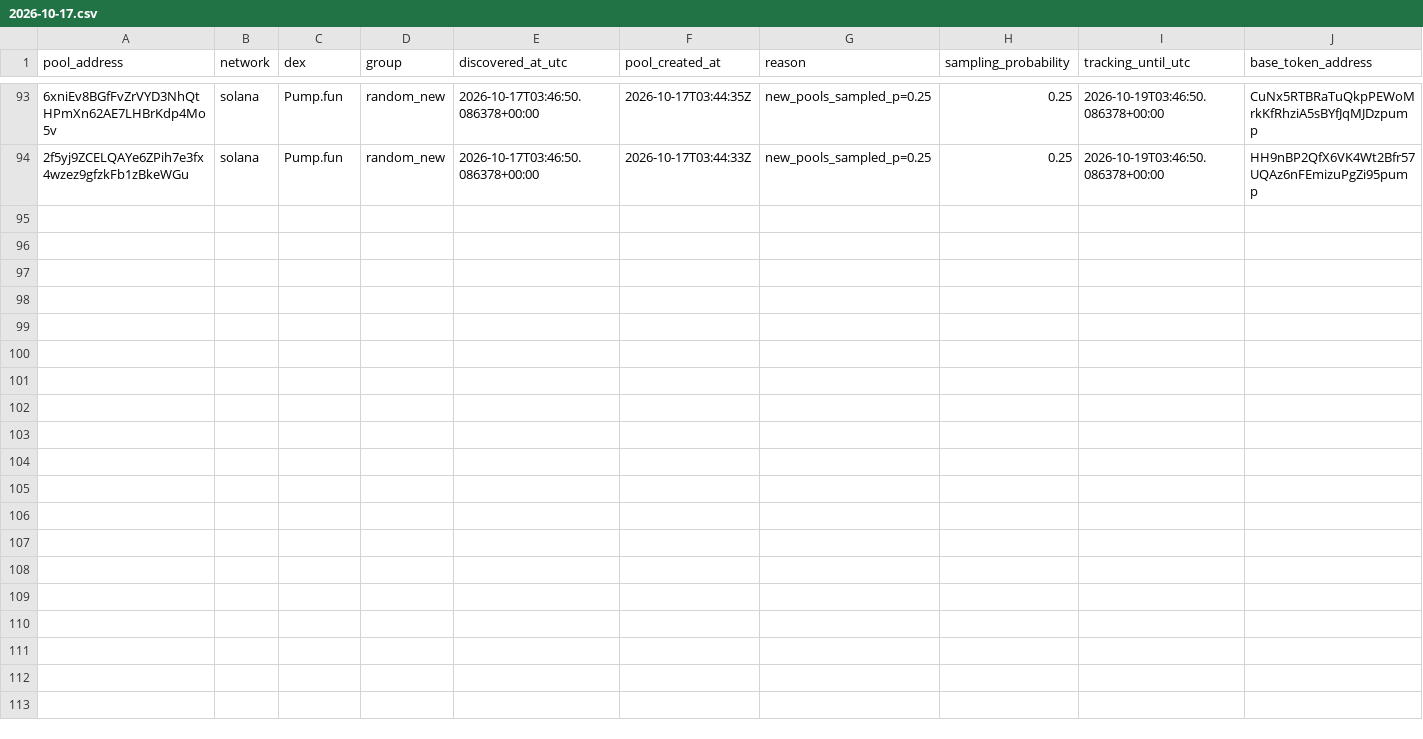
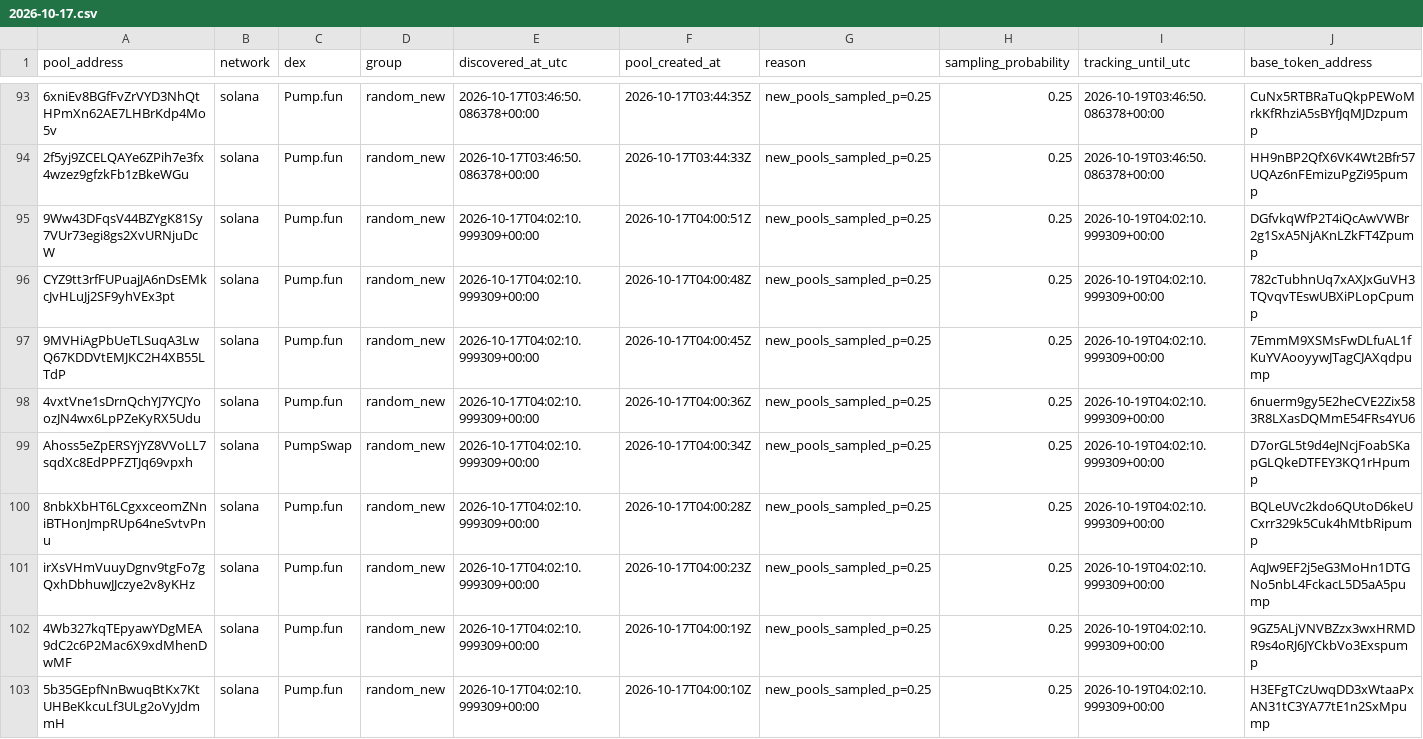
Before and after one commit to TheoooBa/Solana-Memecoin-Analysis, a CSV file: raw/pool_registry/2026-10-17.csv, drawn as a sheet; only a part is shown, gaps mark what is left out; rows hold the shown columns only; the diff names each change by its address in the sheet, - before the commit and + after, or states it on an @@ line.

```diff
--- a/raw/pool_registry/2026-10-17.csv
+++ b/raw/pool_registry/2026-10-17.csv
+row 95: 9Ww43DFqsV44BZYgK81Sy7VUr73egi8gs2XvURNjuDcW | solana | Pump.fun | random_new | 2026-10-17T04:02:10.999309+00:00 | 2026-10-17T04:00:51Z | new_pools_sampled_p=0.25 | 0.25 | 2026-10-19T04:02:10.999309+00:00 | DGfvkqWfP2T4iQcAwVWBr2g1SxA5NjAKnLZkFT4Zpump
+row 96: CYZ9tt3rfFUPuajJA6nDsEMkcJvHLuJj2SF9yhVEx3pt | solana | Pump.fun | random_new | 2026-10-17T04:02:10.999309+00:00 | 2026-10-17T04:00:48Z | new_pools_sampled_p=0.25 | 0.25 | 2026-10-19T04:02:10.999309+00:00 | 782cTubhnUq7xAXJxGuVH3TQvqvTEswUBXiPLopCpump
+row 97: 9MVHiAgPbUeTLSuqA3LwQ67KDDVtEMJKC2H4XB55LTdP | solana | Pump.fun | random_new | 2026-10-17T04:02:10.999309+00:00 | 2026-10-17T04:00:45Z | new_pools_sampled_p=0.25 | 0.25 | 2026-10-19T04:02:10.999309+00:00 | 7EmmM9XSMsFwDLfuAL1fKuYVAooyywJTagCJAXqdpump
+row 98: 4vxtVne1sDrnQchYJ7YCJYoozJN4wx6LpPZeKyRX5Udu | solana | Pump.fun | random_new | 2026-10-17T04:02:10.999309+00:00 | 2026-10-17T04:00:36Z | new_pools_sampled_p=0.25 | 0.25 | 2026-10-19T04:02:10.999309+00:00 | 6nuerm9gy5E2heCVE2Zix583R8LXasDQMmE54FRs4YU6
+row 99: Ahoss5eZpERSYjYZ8VVoLL7sqdXc8EdPPFZTJq69vpxh | solana | PumpSwap | random_new | 2026-10-17T04:02:10.999309+00:00 | 2026-10-17T04:00:34Z | new_pools_sampled_p=0.25 | 0.25 | 2026-10-19T04:02:10.999309+00:00 | D7orGL5t9d4eJNcjFoabSKapGLQkeDTFEY3KQ1rHpump
+row 100: 8nbkXbHT6LCgxxceomZNniBTHonJmpRUp64neSvtvPnu | solana | Pump.fun | random_new | 2026-10-17T04:02:10.999309+00:00 | 2026-10-17T04:00:28Z | new_pools_sampled_p=0.25 | 0.25 | 2026-10-19T04:02:10.999309+00:00 | BQLeUVc2kdo6QUtoD6keUCxrr329k5Cuk4hMtbRipump
+row 101: irXsVHmVuuyDgnv9tgFo7gQxhDbhuwJJczye2v8yKHz | solana | Pump.fun | random_new | 2026-10-17T04:02:10.999309+00:00 | 2026-10-17T04:00:23Z | new_pools_sampled_p=0.25 | 0.25 | 2026-10-19T04:02:10.999309+00:00 | AqJw9EF2j5eG3MoHn1DTGNo5nbL4FckacL5D5aA5pump
+row 102: 4Wb327kqTEpyawYDgMEA9dC2c6P2Mac6X9xdMhenDwMF | solana | Pump.fun | random_new | 2026-10-17T04:02:10.999309+00:00 | 2026-10-17T04:00:19Z | new_pools_sampled_p=0.25 | 0.25 | 2026-10-19T04:02:10.999309+00:00 | 9GZ5ALjVNVBZzx3wxHRMDR9s4oRJ6JYCkbVo3Exspump
+row 103: 5b35GEpfNnBwuqBtKx7KtUHBeKkcuLf3ULg2oVyJdmmH | solana | Pump.fun | random_new | 2026-10-17T04:02:10.999309+00:00 | 2026-10-17T04:00:10Z | new_pools_sampled_p=0.25 | 0.25 | 2026-10-19T04:02:10.999309+00:00 | H3EFgTCzUwqDD3xWtaaPxAN31tC3YA77tE1n2SxMpump
```
Also changed, not shown: logs/runs/2026-10-17.csv, raw/new_pool_ranks/2026-10-17.csv, 5 other files.
